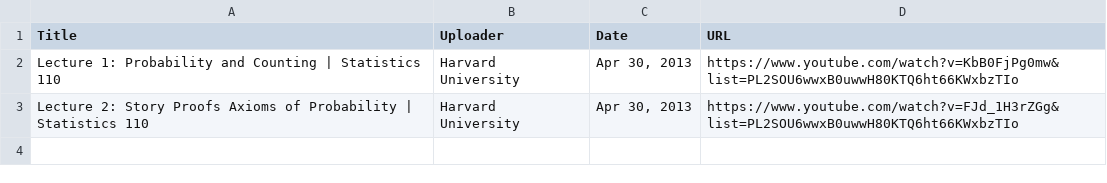
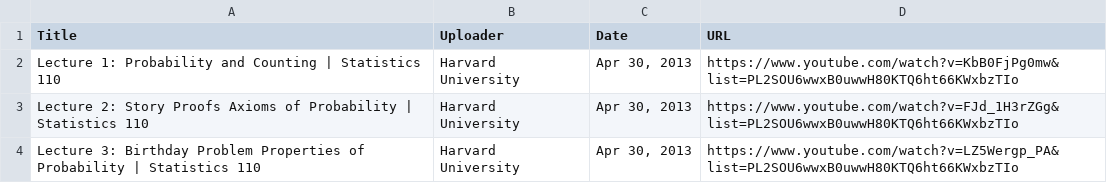
Before and after one commit to jaymarichua/stat-110, a CSV file: lectures.csv, drawn as a sheet.

Commit message:
Update lectures.csv

```diff
--- a/lectures.csv
+++ b/lectures.csv
@@ -3 +3,2 @@ Title, Uploader, Date, URL
 "Lecture 2: Story Proofs Axioms of Probability | Statistics 110", "Harvard University", "Apr 30, 2013", "https://www.youtube.com/watch?v=FJd_1H3rZGg&list=PL2SOU6wwxB0uwwH80KTQ6ht66KWxbzTIo"
+"Lecture 3: Birthday Problem Properties of Probability | Statistics 110", "Harvard University", "Apr 30, 2013", "https://www.youtube.com/watch?v=LZ5Wergp_PA&list=PL2SOU6wwxB0uwwH80KTQ6ht66KWxbzTIo"
```
